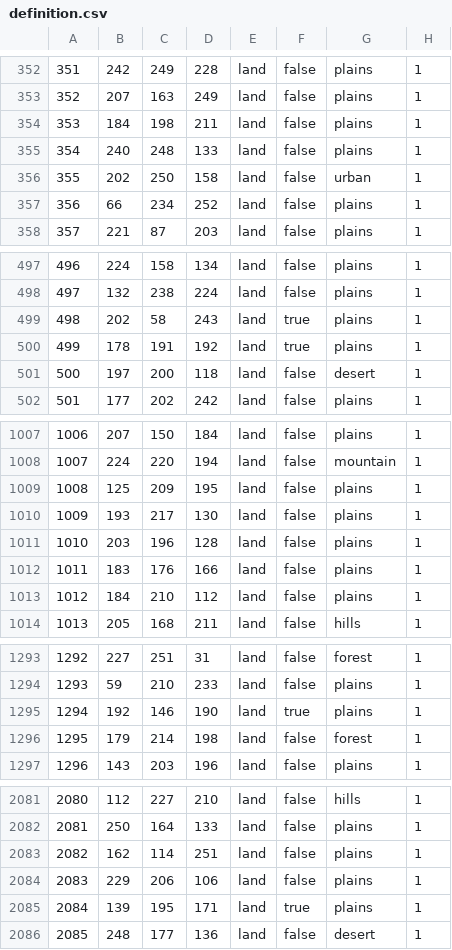
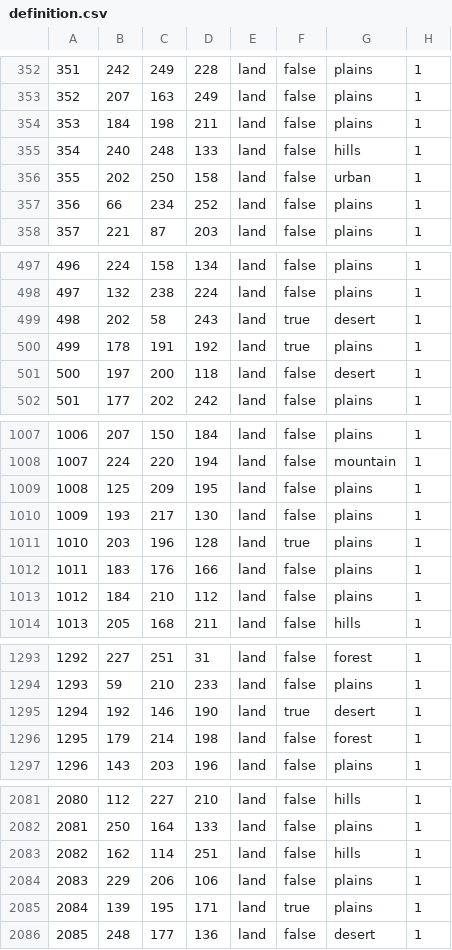
Before and after one commit to thalmannpioneer/bfdimod, a CSV file: map/definition.csv, drawn as a sheet; only a part is shown, gaps mark what is left out; the diff covers the shown part only.

```diff
--- a/map/definition.csv
+++ b/map/definition.csv
@@ -354,3 +354,3 @@
 353;184;198;211;land;false;plains;1
-354;240;248;133;land;false;plains;1
+354;240;248;133;land;false;hills;1
 355;202;250;158;land;false;urban;1
@@ -498,3 +498,3 @@
 497;132;238;224;land;false;plains;1
-498;202;58;243;land;true;plains;1
+498;202;58;243;land;true;desert;1
 499;178;191;192;land;true;plains;1
@@ -1010,3 +1010,3 @@
 1009;193;217;130;land;false;plains;1
-1010;203;196;128;land;false;plains;1
+1010;203;196;128;land;true;plains;1
 1011;183;176;166;land;false;plains;1
@@ -1294,3 +1294,3 @@
 1293;59;210;233;land;false;plains;1
-1294;192;146;190;land;true;plains;1
+1294;192;146;190;land;true;desert;1
 1295;179;214;198;land;false;forest;1
@@ -2082,3 +2082,3 @@
 2081;250;164;133;land;false;plains;1
-2082;162;114;251;land;false;plains;1
+2082;162;114;251;land;false;hills;1
 2083;229;206;106;land;false;plains;1
```
Also changed, not shown: 1 added row and 27 edited cells elsewhere in this file, map/adjacencies.csv, 38 other files.
